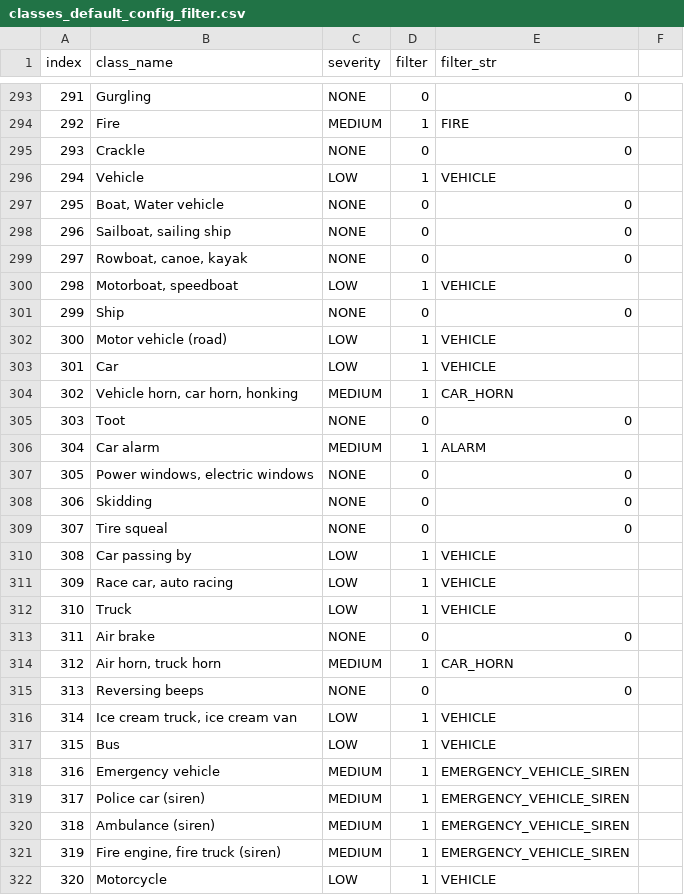
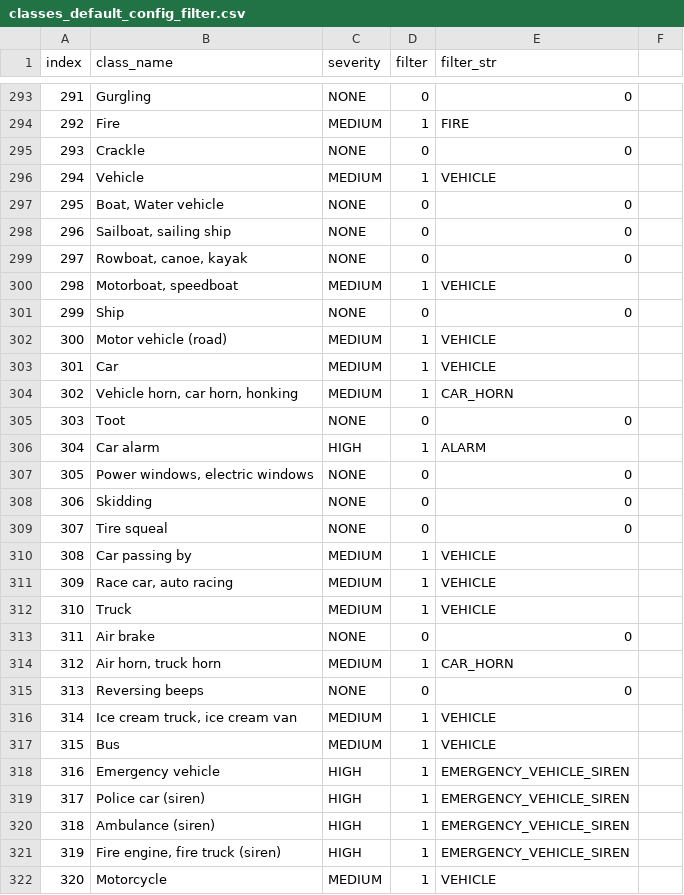
Before and after one commit to FitHanu/sound-recognition-ai, a CSV file: app/src/main/assets/models/yamnet/classes_default_config_filter.csv, drawn as a sheet; only a part is shown, gaps mark what is left out; the diff covers the shown part only.

```diff
--- a/app/src/main/assets/models/yamnet/classes_default_config_filter.csv
+++ b/app/src/main/assets/models/yamnet/classes_default_config_filter.csv
@@ -295,3 +295,3 @@ index,class_name,severity,filter,filter_str
 293,Crackle,NONE,0,0
-294,Vehicle,LOW,1,VEHICLE
+294,Vehicle,MEDIUM,1,VEHICLE
 295,"Boat, Water vehicle",NONE,0,0
@@ -299,9 +299,9 @@ index,class_name,severity,filter,filter_str
 297,"Rowboat, canoe, kayak",NONE,0,0
-298,"Motorboat, speedboat",LOW,1,VEHICLE
+298,"Motorboat, speedboat",MEDIUM,1,VEHICLE
 299,Ship,NONE,0,0
-300,Motor vehicle (road),LOW,1,VEHICLE
-301,Car,LOW,1,VEHICLE
+300,Motor vehicle (road),MEDIUM,1,VEHICLE
+301,Car,MEDIUM,1,VEHICLE
 302,"Vehicle horn, car horn, honking",MEDIUM,1,CAR_HORN
 303,Toot,NONE,0,0
-304,Car alarm,MEDIUM,1,ALARM
+304,Car alarm,HIGH,1,ALARM
 305,"Power windows, electric windows",NONE,0,0
@@ -309,5 +309,5 @@ index,class_name,severity,filter,filter_str
 307,Tire squeal,NONE,0,0
-308,Car passing by,LOW,1,VEHICLE
-309,"Race car, auto racing",LOW,1,VEHICLE
-310,Truck,LOW,1,VEHICLE
+308,Car passing by,MEDIUM,1,VEHICLE
+309,"Race car, auto racing",MEDIUM,1,VEHICLE
+310,Truck,MEDIUM,1,VEHICLE
 311,Air brake,NONE,0,0
@@ -315,8 +315,8 @@ index,class_name,severity,filter,filter_str
 313,Reversing beeps,NONE,0,0
-314,"Ice cream truck, ice cream van",LOW,1,VEHICLE
-315,Bus,LOW,1,VEHICLE
-316,Emergency vehicle,MEDIUM,1,EMERGENCY_VEHICLE_SIREN
-317,Police car (siren),MEDIUM,1,EMERGENCY_VEHICLE_SIREN
-318,Ambulance (siren),MEDIUM,1,EMERGENCY_VEHICLE_SIREN
-319,"Fire engine, fire truck (siren)",MEDIUM,1,EMERGENCY_VEHICLE_SIREN
-320,Motorcycle,LOW,1,VEHICLE
+314,"Ice cream truck, ice cream van",MEDIUM,1,VEHICLE
+315,Bus,MEDIUM,1,VEHICLE
+316,Emergency vehicle,HIGH,1,EMERGENCY_VEHICLE_SIREN
+317,Police car (siren),HIGH,1,EMERGENCY_VEHICLE_SIREN
+318,Ambulance (siren),HIGH,1,EMERGENCY_VEHICLE_SIREN
+319,"Fire engine, fire truck (siren)",HIGH,1,EMERGENCY_VEHICLE_SIREN
+320,Motorcycle,MEDIUM,1,VEHICLE
```
Also changed, not shown: 30 edited cells elsewhere in this file, 9 other files.
